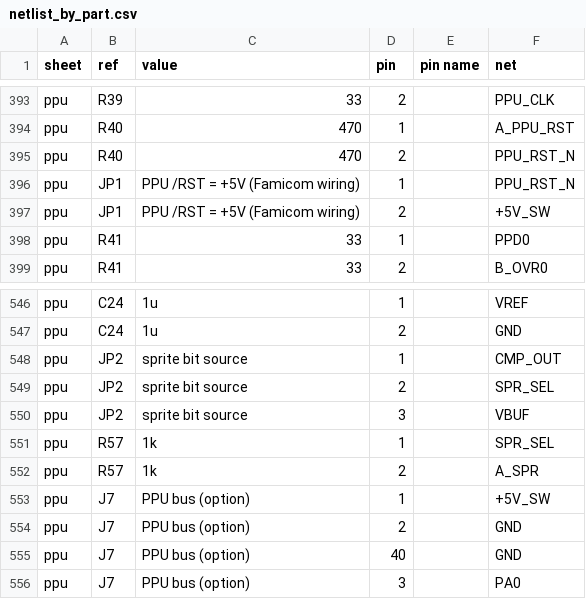
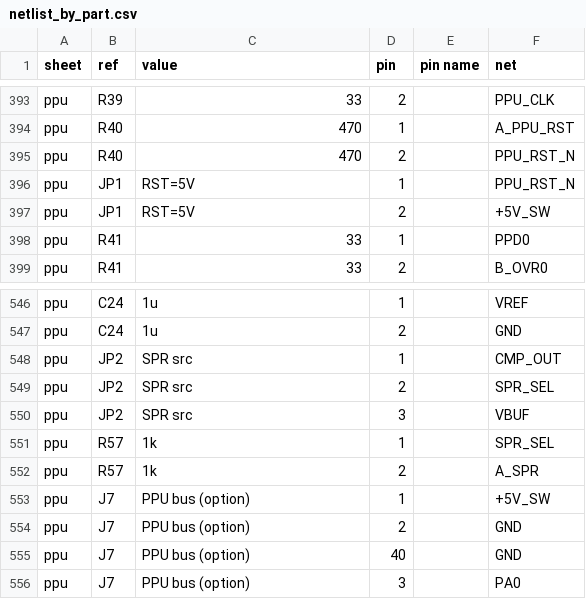
Before and after one commit to ryuquir/lunar-tear, a CSV file: hardware/famicom-jamma/out/netlist_by_part.csv, drawn as a sheet; only a part is shown, gaps mark what is left out.

```diff
--- a/hardware/famicom-jamma/out/netlist_by_part.csv
+++ b/hardware/famicom-jamma/out/netlist_by_part.csv
@@ -395,4 +395,4 @@ ppu,R40,470,1,,A_PPU_RST
 ppu,R40,470,2,,PPU_RST_N
-ppu,JP1,PPU /RST = +5V (Famicom wiring),1,,PPU_RST_N
-ppu,JP1,PPU /RST = +5V (Famicom wiring),2,,+5V_SW
+ppu,JP1,RST=5V,1,,PPU_RST_N
+ppu,JP1,RST=5V,2,,+5V_SW
 ppu,R41,33,1,,PPD0
@@ -547,5 +547,5 @@ ppu,C24,1u,1,,VREF
 ppu,C24,1u,2,,GND
-ppu,JP2,sprite bit source,1,,CMP_OUT
-ppu,JP2,sprite bit source,2,,SPR_SEL
-ppu,JP2,sprite bit source,3,,VBUF
+ppu,JP2,SPR src,1,,CMP_OUT
+ppu,JP2,SPR src,2,,SPR_SEL
+ppu,JP2,SPR src,3,,VBUF
 ppu,R57,1k,1,,SPR_SEL
```
Also changed, not shown: hardware/famicom-jamma/out/bom_by_source.csv, 5 other files.
